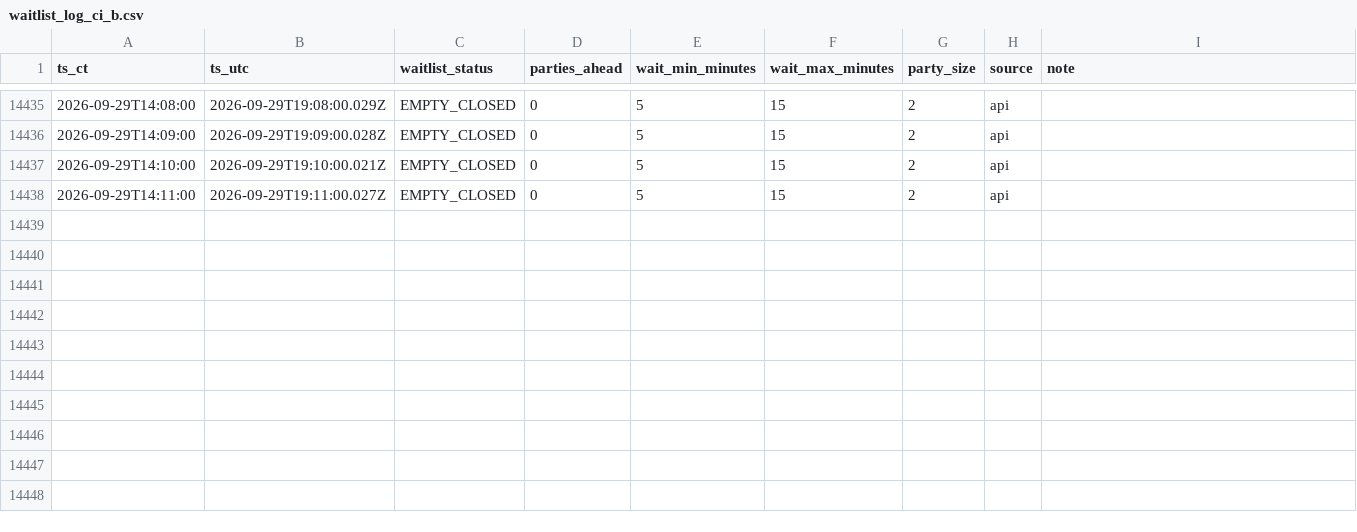
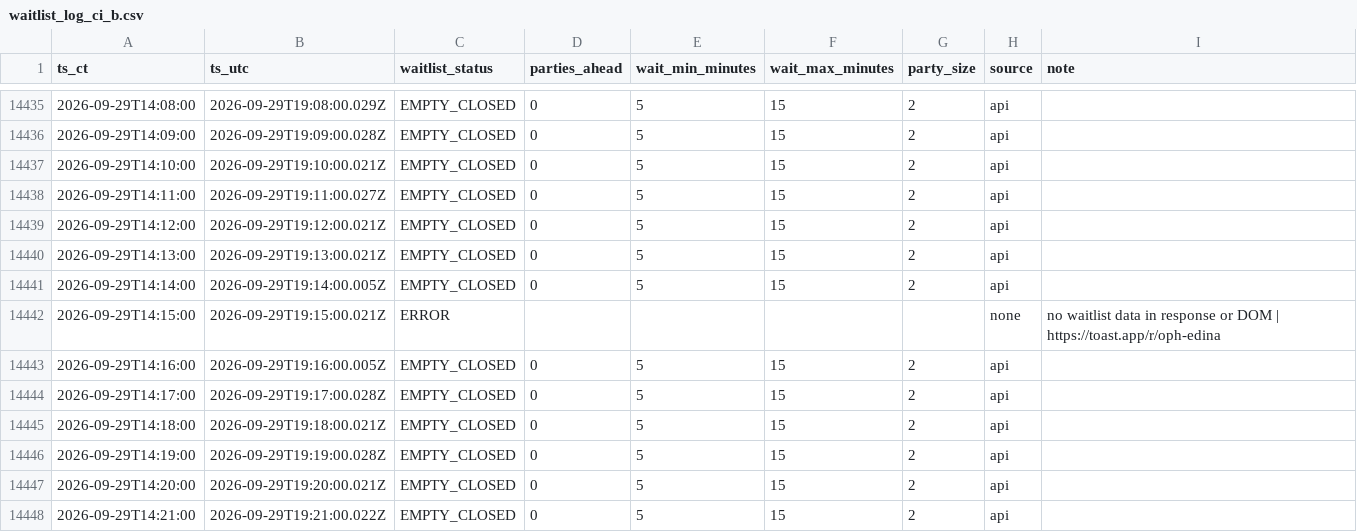
Before and after one commit to bront-s/oph-edina-waitlist, a CSV file: data/waitlist_log_ci_b.csv, drawn as a sheet; only a part is shown, gaps mark what is left out; the diff names each change by its address in the sheet, - before the commit and + after, or states it on an @@ line.

```diff
--- a/data/waitlist_log_ci_b.csv
+++ b/data/waitlist_log_ci_b.csv
+row 14439: 2026-09-29T14:12:00 | 2026-09-29T19:12:00.021Z | EMPTY_CLOSED | 0 | 5 | 15 | 2 | api
+row 14440: 2026-09-29T14:13:00 | 2026-09-29T19:13:00.021Z | EMPTY_CLOSED | 0 | 5 | 15 | 2 | api
+row 14441: 2026-09-29T14:14:00 | 2026-09-29T19:14:00.005Z | EMPTY_CLOSED | 0 | 5 | 15 | 2 | api
+row 14442: 2026-09-29T14:15:00 | 2026-09-29T19:15:00.021Z | ERROR |  |  |  |  | none | no waitlist data in response or DOM | https://toast.app/r/oph-edina
+row 14443: 2026-09-29T14:16:00 | 2026-09-29T19:16:00.005Z | EMPTY_CLOSED | 0 | 5 | 15 | 2 | api
+row 14444: 2026-09-29T14:17:00 | 2026-09-29T19:17:00.028Z | EMPTY_CLOSED | 0 | 5 | 15 | 2 | api
+row 14445: 2026-09-29T14:18:00 | 2026-09-29T19:18:00.021Z | EMPTY_CLOSED | 0 | 5 | 15 | 2 | api
+row 14446: 2026-09-29T14:19:00 | 2026-09-29T19:19:00.028Z | EMPTY_CLOSED | 0 | 5 | 15 | 2 | api
+row 14447: 2026-09-29T14:20:00 | 2026-09-29T19:20:00.021Z | EMPTY_CLOSED | 0 | 5 | 15 | 2 | api
+row 14448: 2026-09-29T14:21:00 | 2026-09-29T19:21:00.022Z | EMPTY_CLOSED | 0 | 5 | 15 | 2 | api
```
